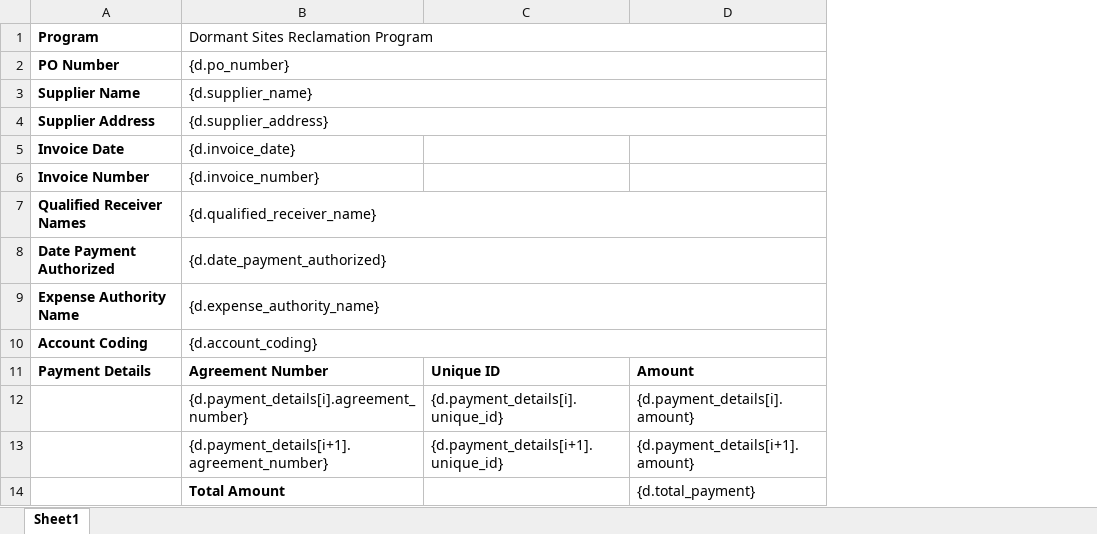
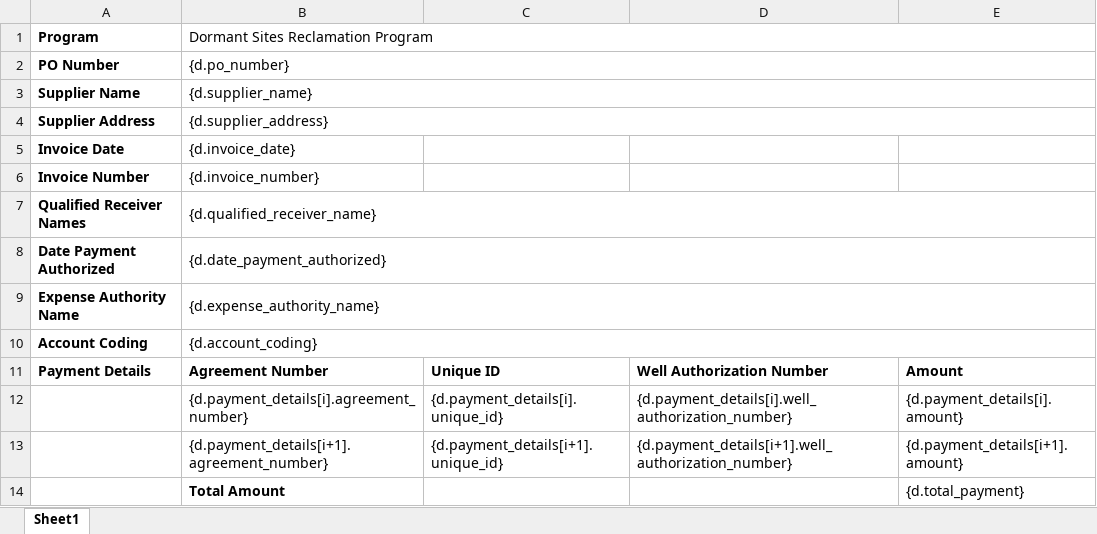
Before and after one commit to bcgov/dormant-site-reclamation-program, an Excel workbook: services/dsrp-api/app/templates/payment_request_form.xlsx, sheet Sheet1, drawn as a sheet; values as stored, in another font and other column widths than the file's, no borders; the diff names each change by its address in the sheet, - before the commit and + after, or states it on an @@ line.

```diff
--- a/services/dsrp-api/app/templates/payment_request_form.xlsx (sheet Sheet1)
+++ b/services/dsrp-api/app/templates/payment_request_form.xlsx (sheet Sheet1)
+column D, rows 11-13: Well Authorization Number | {d.payment_details[i].well_authorization_number} | {d.payment_details[i+1].well_authorization_number}
```
Also changed, not shown: 3 other files.
